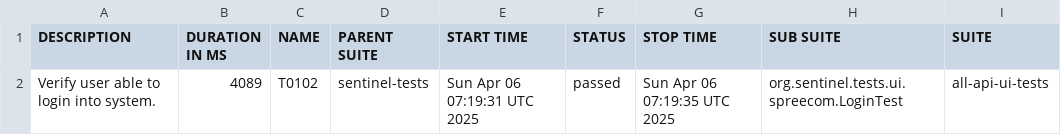
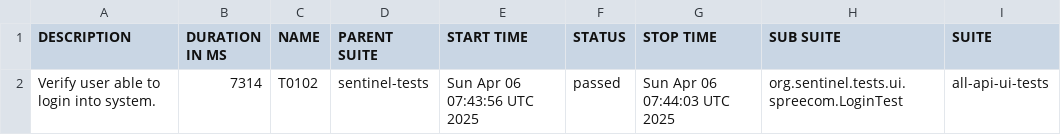
Before and after one commit to swapnildamate/sentinel-tests, a CSV file: data/suites.csv, drawn as a sheet; only a part is shown; the diff names each change by its address in the sheet, - before the commit and + after, or states it on an @@ line.

```diff
--- a/data/suites.csv
+++ b/data/suites.csv
-B2 (DURATION IN MS): 4089
+B2 (DURATION IN MS): 7314
-E2 (START TIME): Sun Apr 06 07:19:31 UTC 2025
+E2 (START TIME): Sun Apr 06 07:43:56 UTC 2025
-G2 (STOP TIME): Sun Apr 06 07:19:35 UTC 2025
+G2 (STOP TIME): Sun Apr 06 07:44:03 UTC 2025
```
Also changed, not shown: 18 other files.
